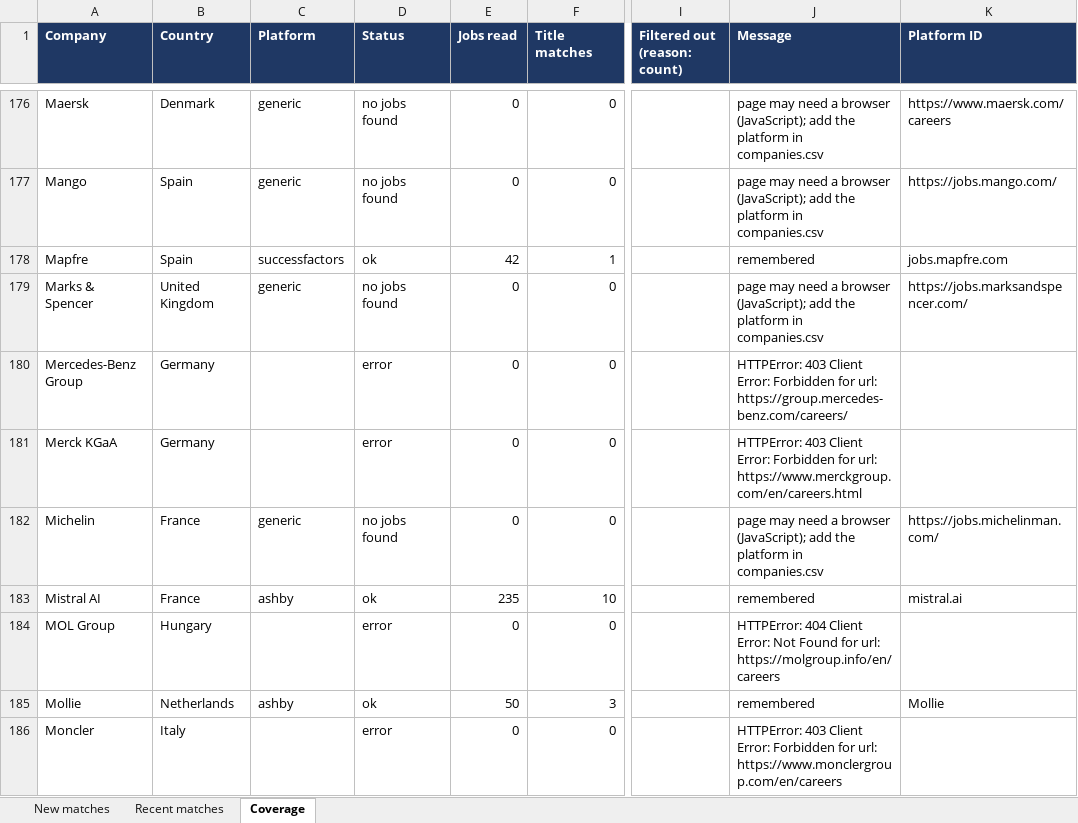
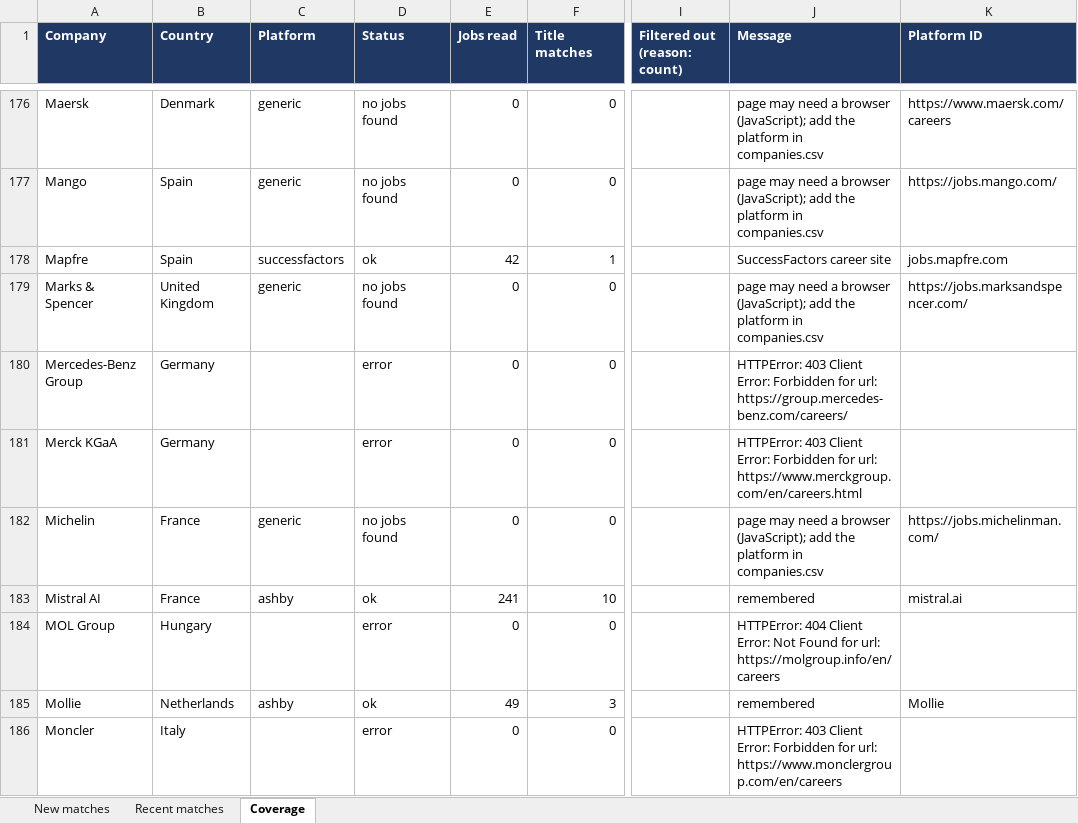
Before and after one commit to Niraj-kumar99/JobHunt, an Excel workbook: output/job_matches.xlsx, sheet Coverage, drawn as a sheet; only a part is shown, gaps mark what is left out; values as stored, in another font and other column widths than the file's, no borders; table styles not drawn; the diff covers the shown part only; the diff names each change by its address in the sheet, - before the commit and + after, or states it on an @@ line.

```diff
--- a/output/job_matches.xlsx (sheet Coverage)
+++ b/output/job_matches.xlsx (sheet Coverage)
-J178 (Message): remembered
+J178 (Message): SuccessFactors career site
-E183 (Jobs read): 235
+E183 (Jobs read): 241
-E185 (Jobs read): 50
+E185 (Jobs read): 49
```
Also changed, not shown: 162 edited cells elsewhere in this sheet, 4 other files.
